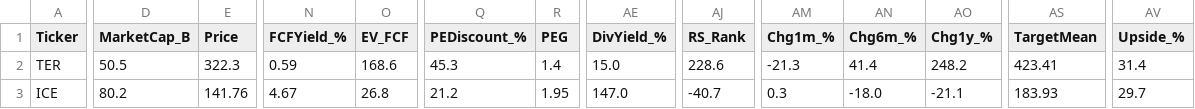
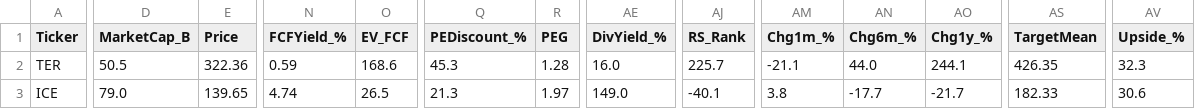
Before and after one commit to dabdi7786-blip/screener-bot, a CSV file: screener1_results.csv, drawn as a sheet; only a part is shown, gaps mark what is left out; the diff covers the shown part only; the diff names each change by its address in the sheet, - before the commit and + after, or states it on an @@ line.

```diff
--- a/screener1_results.csv
+++ b/screener1_results.csv
-E2 (Price): 322.3
+E2 (Price): 322.36
-R2 (PEG): 1.4
+R2 (PEG): 1.28
-AE2 (DivYield_%): 15.0
+AE2 (DivYield_%): 16.0
-AJ2 (RS_Rank): 228.6
+AJ2 (RS_Rank): 225.7
-AM2 (Chg1m_%): -21.3
+AM2 (Chg1m_%): -21.1
-AN2 (Chg6m_%): 41.4
+AN2 (Chg6m_%): 44.0
-AO2 (Chg1y_%): 248.2
+AO2 (Chg1y_%): 244.1
-AS2 (TargetMean): 423.41
+AS2 (TargetMean): 426.35
-AV2 (Upside_%): 31.4
+AV2 (Upside_%): 32.3
-D3 (MarketCap_B): 80.2
+D3 (MarketCap_B): 79.0
-E3 (Price): 141.76
+E3 (Price): 139.65
-N3 (FCFYield_%): 4.67
+N3 (FCFYield_%): 4.74
-O3 (EV_FCF): 26.8
+O3 (EV_FCF): 26.5
-Q3 (PEDiscount_%): 21.2
+Q3 (PEDiscount_%): 21.3
-R3 (PEG): 1.95
+R3 (PEG): 1.97
-AE3 (DivYield_%): 147.0
+AE3 (DivYield_%): 149.0
-AJ3 (RS_Rank): -40.7
+AJ3 (RS_Rank): -40.1
-AM3 (Chg1m_%): 0.3
+AM3 (Chg1m_%): 3.8
-AN3 (Chg6m_%): -18.0
+AN3 (Chg6m_%): -17.7
-AO3 (Chg1y_%): -21.1
+AO3 (Chg1y_%): -21.7
-AS3 (TargetMean): 183.93
+AS3 (TargetMean): 182.33
-AV3 (Upside_%): 29.7
+AV3 (Upside_%): 30.6
```
Also changed, not shown: 124 edited cells elsewhere in this file, screener2_results.csv, screener3_results.csv, 2 other files.
